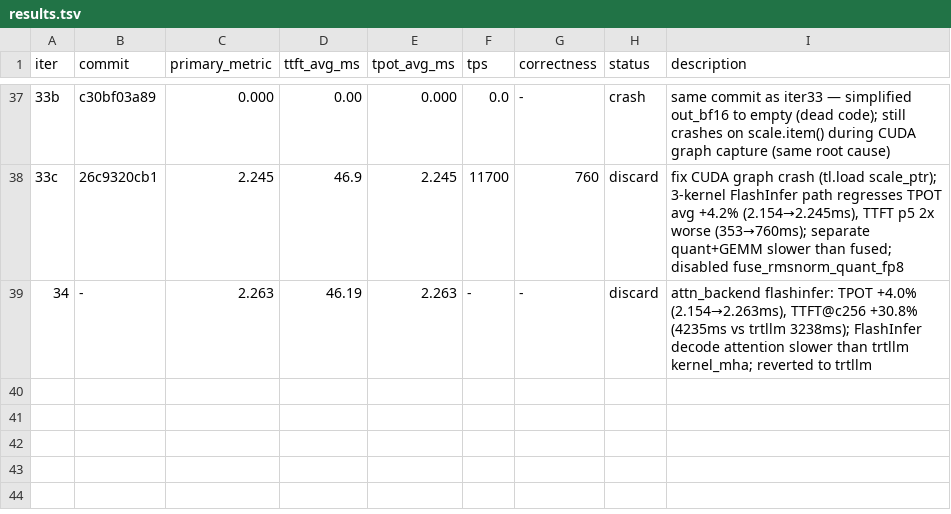
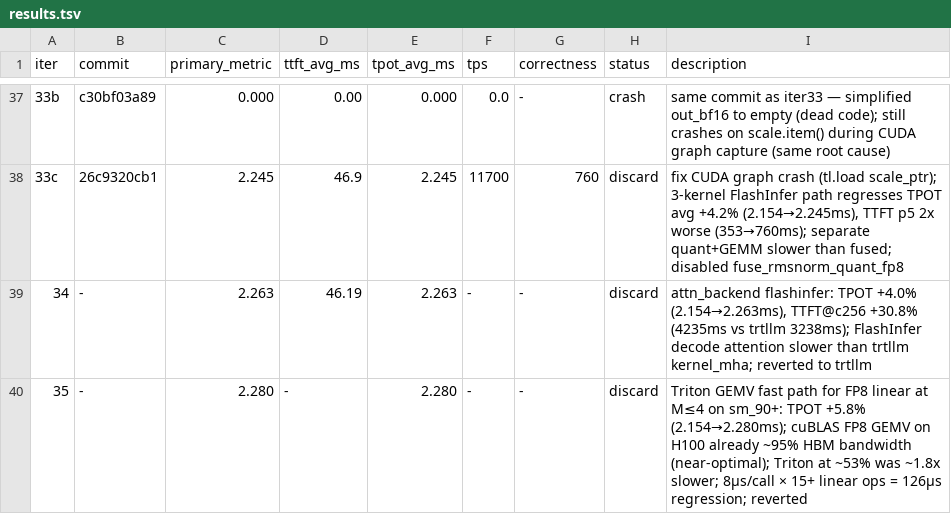
Before and after one commit to nv-auto-deploy/TensorRT-LLM, a TSV file: results.tsv, drawn as a sheet; only a part is shown, gaps mark what is left out; the diff names each change by its address in the sheet, - before the commit and + after, or states it on an @@ line.

Commit message:
[None][perf] ad_fast_iter 35 discard: revert Triton GEMV + record results
iter35 regression: TPOT +5.8% (2.154→2.280ms).
Root cause: cuBLAS FP8 GEMV on H100 already achieves ~95% HBM bandwidth
(near-optimal). Triton GEMV kernel at ~53% bandwidth was ~1.8x slower.
Regression = ~8μs/call × 15+ FP8 linear ops = ~126μs accumulated overhead.

iter34 result also recorded: attn_backend=flashinfer TPOT +4% (2.263ms),
TTFT@c256 +31% (4235ms vs 3238ms). trtllm attention backend retained.

Signed-off-by: Chenghao Zhang <211069071+nvchenghaoz@users.noreply.github.com>

```diff
--- a/results.tsv
+++ b/results.tsv
+row 40: 35 | - | 2.280 | - | 2.280 | - | - | discard | Triton GEMV fast path for FP8 linear at M≤4 on sm_90+: TPOT +5.8% (2.154→2.280ms); cuBLAS FP8 GEMV on H100 already ~95% HBM bandwidth (near-optimal); Triton at ~53% was ~1.8x slower; 8μs/call × 15+ linear ops = 126μs regression; reverted
```
Also changed, not shown: 1 other file.
